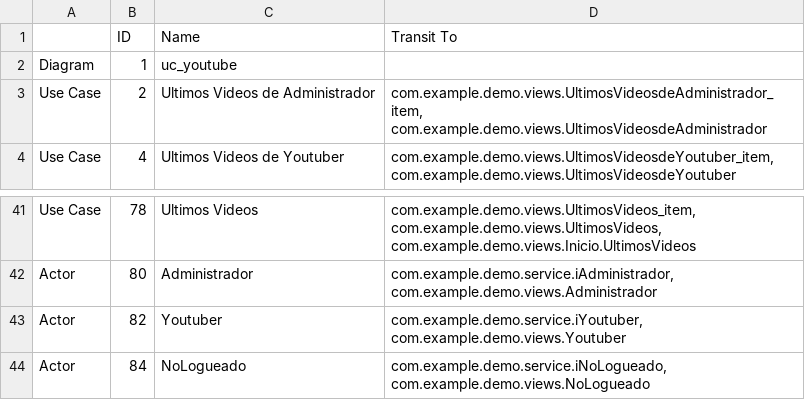
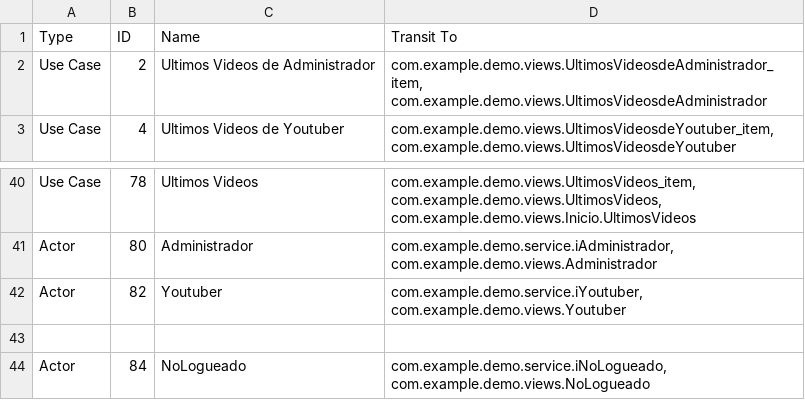
Before and after one commit to jalmenUAL/demovaadin, a CSV file: uml/uc_youtube-Tabla 1.csv, drawn as a sheet; only a part is shown, gaps mark what is left out.

Commit message:
Update uc_youtube-Tabla 1.csv

```diff
--- a/uml/uc_youtube-Tabla 1.csv
+++ b/uml/uc_youtube-Tabla 1.csv
@@ -1,3 +1,2 @@
-;ID;Name;Transit To
-Diagram;1;uc_youtube;
+Type;ID;Name;Transit To
 Use Case;2;Ultimos Videos de Administrador;com.example.demo.views.UltimosVideosdeAdministrador_item, com.example.demo.views.UltimosVideosdeAdministrador
@@ -43,2 +42,3 @@ Actor;80;Administrador;com.example.demo.service.iAdministrador, com.example.demo
 Actor;82;Youtuber;com.example.demo.service.iYoutuber, com.example.demo.views.Youtuber
+
 Actor;84;NoLogueado;com.example.demo.service.iNoLogueado, com.example.demo.views.NoLogueado
```
